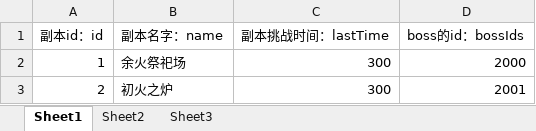
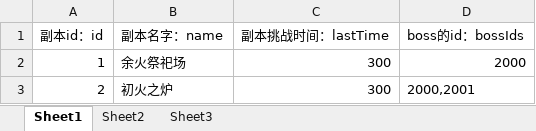
Before and after one commit to awakeyoyoyo/mmoRpgDemo, an Excel workbook: mmoRpgClinetFinal/src/main/resources/message/copySceneMessage.xlsx, sheet Sheet1, drawn as a sheet; values as stored, in another font and other column widths than the file's, no borders; the diff names each change by its address in the sheet, - before the commit and + after, or states it on an @@ line.

```diff
--- a/mmoRpgClinetFinal/src/main/resources/message/copySceneMessage.xlsx (sheet Sheet1)
+++ b/mmoRpgClinetFinal/src/main/resources/message/copySceneMessage.xlsx (sheet Sheet1)
-D3 (boss的id：bossIds): 2001
+D3 (boss的id：bossIds): 2000,2001
```
Also changed, not shown: mmoRpgClinetFinal/src/main/resources/message/baseRoleMessage.xlsx, mmoRpgClinetFinal/src/main/resources/message/skillMessage.xlsx, 21 other files.
